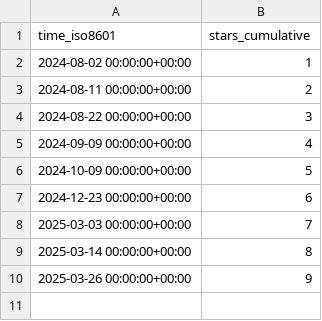
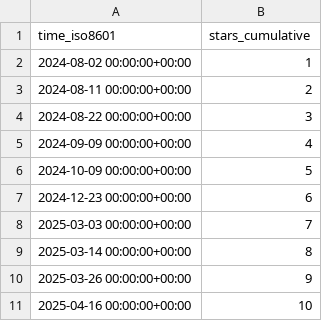
Before and after one commit to MLDataAnalytics/pNet, a CSV file: MLDataAnalytics/pNet/ghrs-data/stargazers.csv, drawn as a sheet; the diff names each change by its address in the sheet, - before the commit and + after, or states it on an @@ line.

```diff
--- a/MLDataAnalytics/pNet/ghrs-data/stargazers.csv
+++ b/MLDataAnalytics/pNet/ghrs-data/stargazers.csv
+row 11: 2025-04-16 00:00:00+00:00 | 10
```
